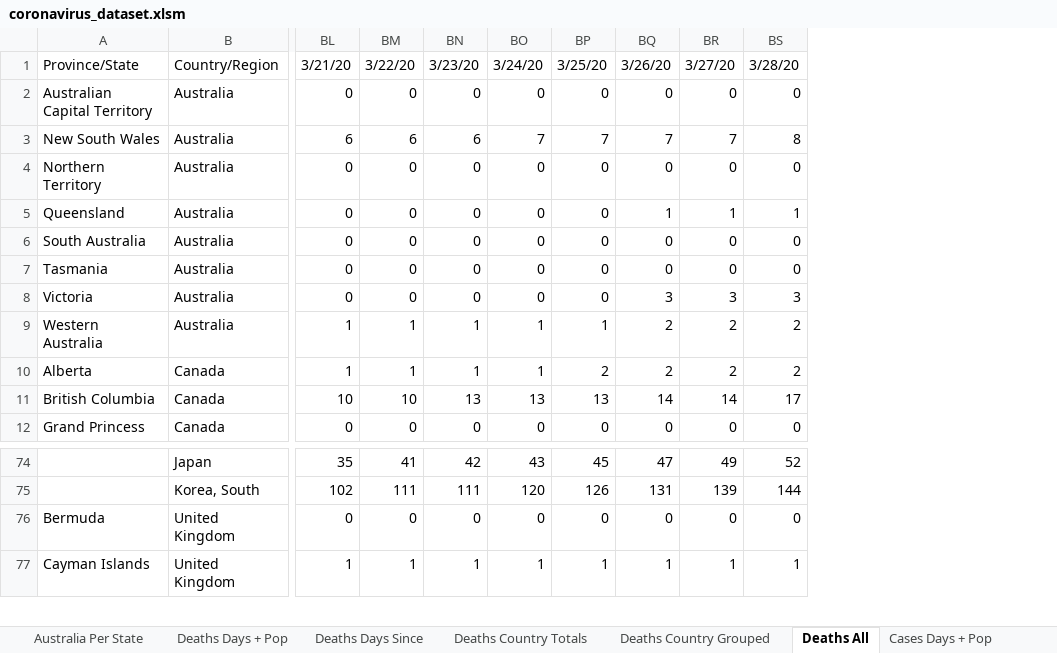
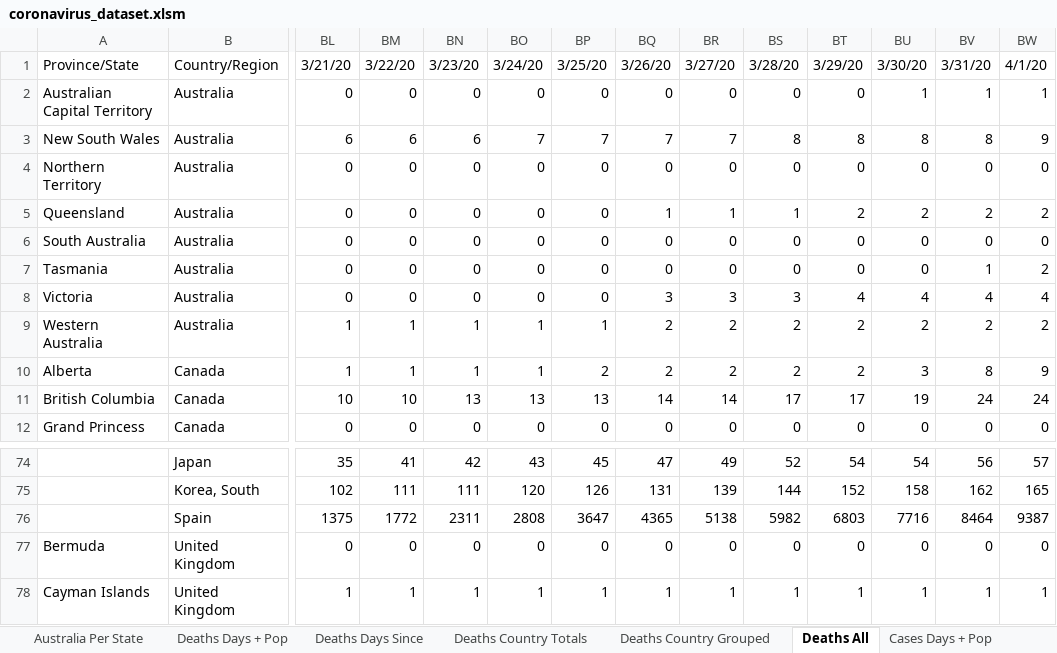
Before and after one commit to watermelonpizza/corvid-19-charts, an Excel workbook: coronavirus_dataset.xlsm, sheet Deaths All, drawn as a sheet; only a part is shown, gaps mark what is left out; values as stored, in another font and other column widths than the file's, no borders; table styles not drawn; rows hold the shown columns only; the diff names each change by its address in the sheet, - before the commit and + after, or states it on an @@ line.

```diff
--- a/coronavirus_dataset.xlsm (sheet Deaths All)
+++ b/coronavirus_dataset.xlsm (sheet Deaths All)
+column BT, rows 1-12: 3/29/20 | 0 | 8 | 0 | 2 | 0 | 0 | 4 | 2 | 2 | 17 | 0; rows 74-75: 54 | 152; rows 77-78: 0 | 1
+column BU, rows 1-12: 3/30/20 | 1 | 8 | 0 | 2 | 0 | 0 | 4 | 2 | 3 | 19 | 0; rows 74-75: 54 | 158; rows 77-78: 0 | 1
+column BV, rows 1-12: 3/31/20 | 1 | 8 | 0 | 2 | 0 | 1 | 4 | 2 | 8 | 24 | 0; rows 74-75: 56 | 162; rows 77-78: 0 | 1
+column BW, rows 1-12: 4/1/20 | 1 | 9 | 0 | 2 | 0 | 2 | 4 | 2 | 9 | 24 | 0; rows 74-75: 57 | 165; rows 77-78: 0 | 1
+row 76:  | Spain | 1375 | 1772 | 2311 | 2808 | 3647 | 4365 | 5138 | 5982 | 6803 | 7716 | 8464 | 9387
```
Also changed, not shown: sheet Cases All, sheet Per Country Totals, sheet Deaths Country Totals, sheet Deaths Country Grouped, sheet Cases Country Grouped, sheet Cases Days Since, 6 more sheets, hidden cells, charts or pictures, 11 other files.
